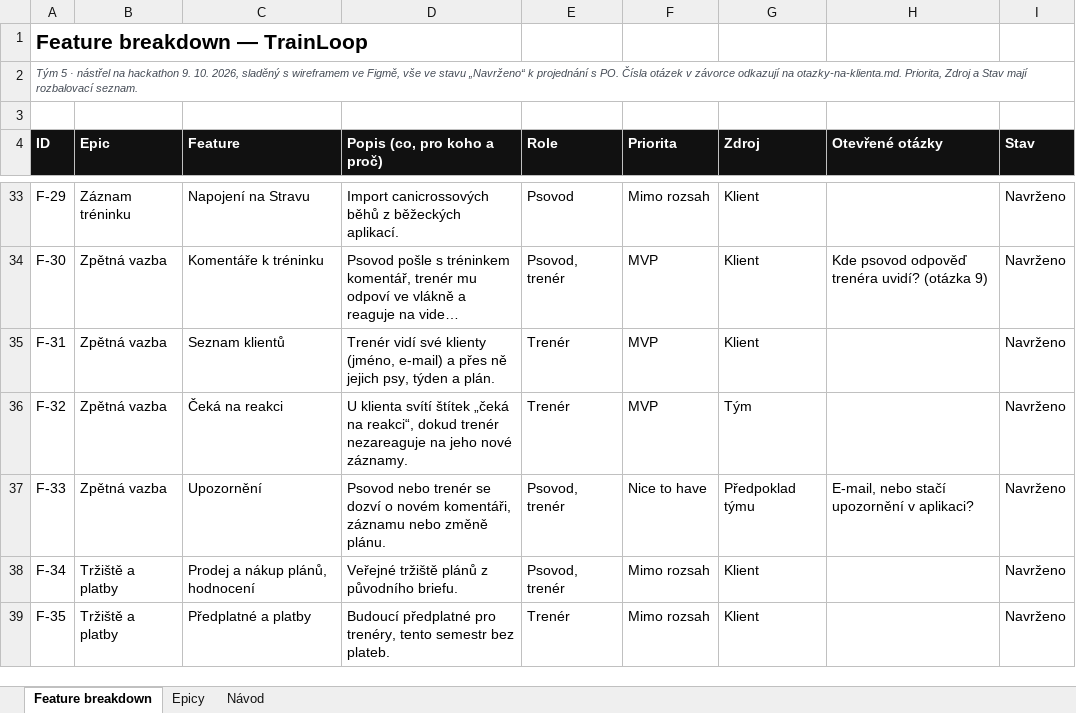
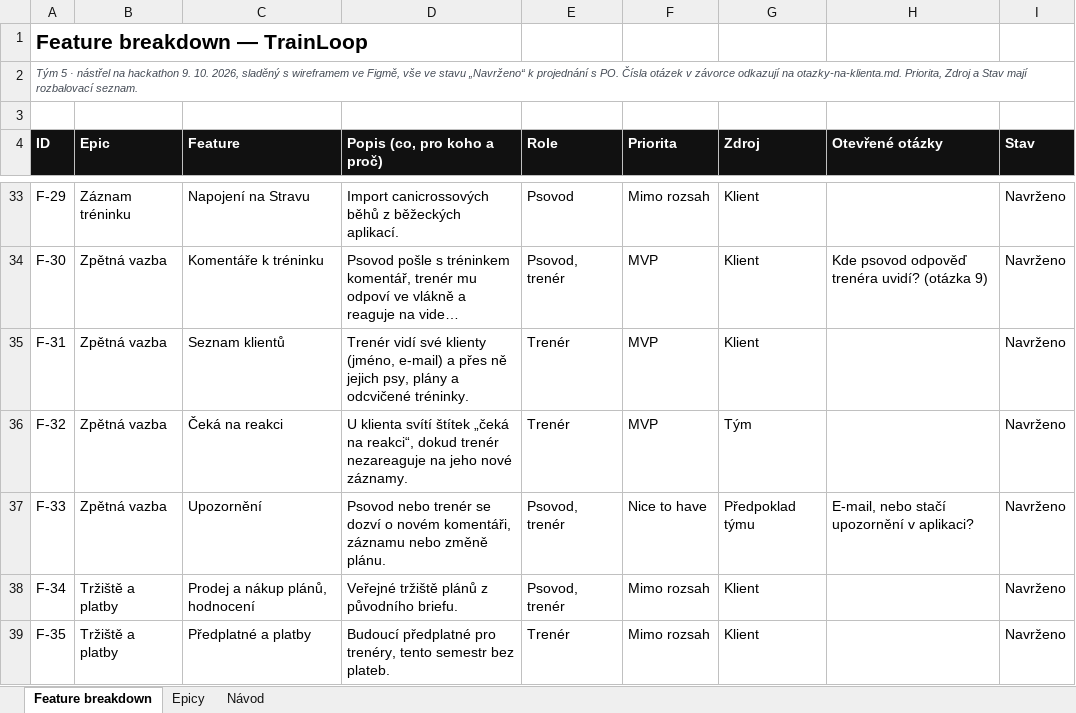
Before and after one commit to prcv00/TrainLoop, an Excel workbook: docs/vystupy/feature-breakdown.xlsx, sheet Feature breakdown, drawn as a sheet; only a part is shown, gaps mark what is left out; long unchanged cells end in …; values as stored, in another font and other column widths than the file's, no borders; the diff names each change by its address in the sheet, - before the commit and + after, or states it on an @@ line.

```diff
--- a/docs/vystupy/feature-breakdown.xlsx (sheet Feature breakdown)
+++ b/docs/vystupy/feature-breakdown.xlsx (sheet Feature breakdown)
-D35 (Popis (co, pro koho a proč)): …jejich psy, týden a plán.
+D35 (Popis (co, pro koho a proč)): …jejich psy, plány a odcvičené tréninky.
```
Also changed, not shown: 1 other file.
